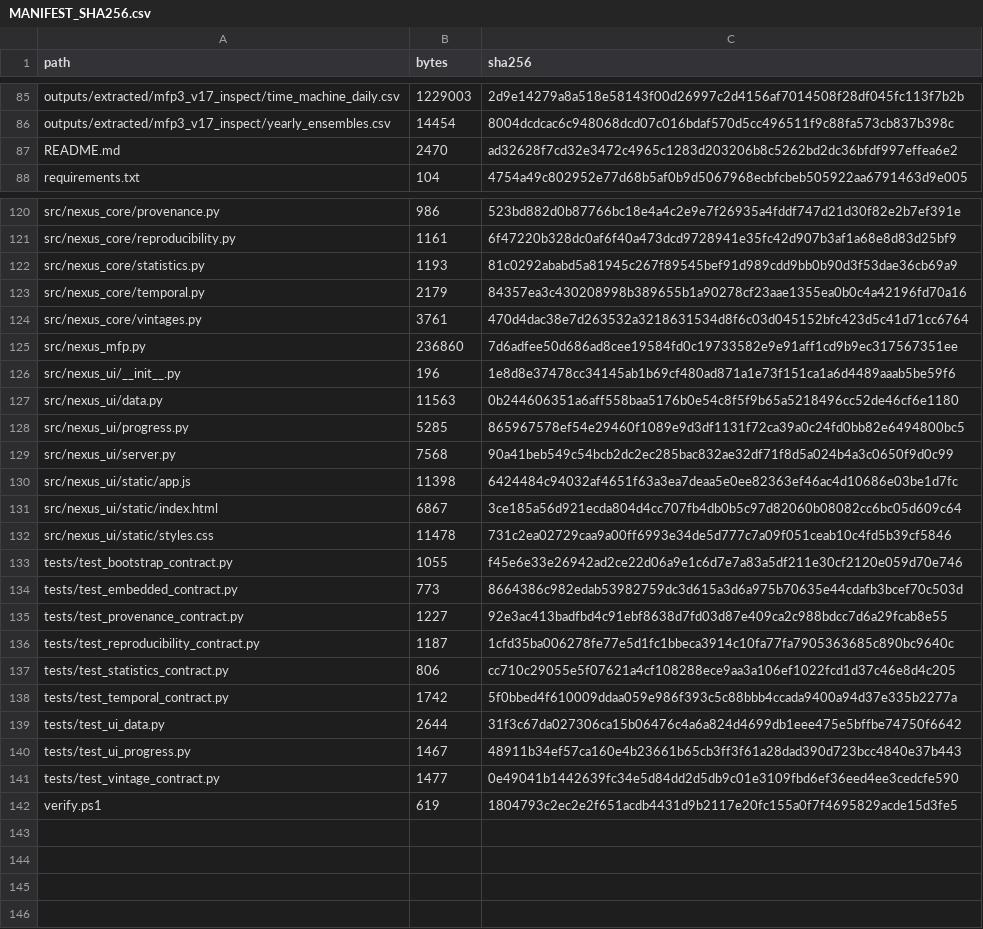
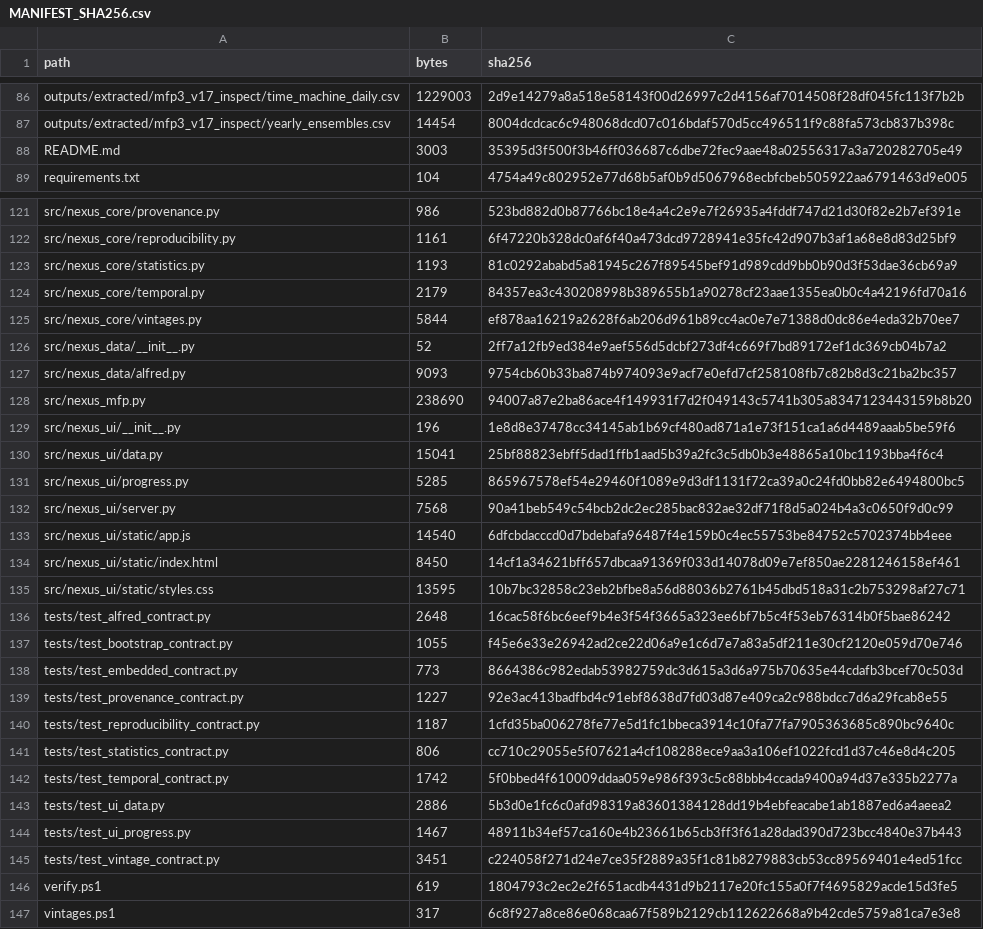
Before and after one commit to GodinesCrazy/NEXUS_MFP, a CSV file: MANIFEST_SHA256.csv, drawn as a sheet; only a part is shown, gaps mark what is left out; the diff covers the shown part only.

```diff
--- a/MANIFEST_SHA256.csv
+++ b/MANIFEST_SHA256.csv
@@ -86,3 +87,3 @@ outputs/extracted/mfp3_v17_inspect/time_machine_daily.csv,1229003,2d9e14279a8a51
 outputs/extracted/mfp3_v17_inspect/yearly_ensembles.csv,14454,8004dcdcac6c948068dcd07c016bdaf570d5cc496511f9c88fa573cb837b398c
-README.md,2470,ad32628f7cd32e3472c4965c1283d203206b8c5262bd2dc36bfdf997effea6e2
+README.md,3003,35395d3f500f3b46ff036687c6dbe72fec9aae48a02556317a3a720282705e49
 requirements.txt,104,4754a49c802952e77d68b5af0b9d5067968ecbfcbeb505922aa6791463d9e005
@@ -123,11 +124,14 @@ src/nexus_core/statistics.py,1193,81c0292ababd5a81945c267f89545bef91d989cdd9bb0b
 src/nexus_core/temporal.py,2179,84357ea3c430208998b389655b1a90278cf23aae1355ea0b0c4a42196fd70a16
-src/nexus_core/vintages.py,3761,470d4dac38e7d263532a3218631534d8f6c03d045152bfc423d5c41d71cc6764
-src/nexus_mfp.py,236860,7d6adfee50d686ad8cee19584fd0c19733582e9e91aff1cd9b9ec317567351ee
+src/nexus_core/vintages.py,5844,ef878aa16219a2628f6ab206d961b89cc4ac0e7e71388d0dc86e4eda32b70ee7
+src/nexus_data/__init__.py,52,2ff7a12fb9ed384e9aef556d5dcbf273df4c669f7bd89172ef1dc369cb04b7a2
+src/nexus_data/alfred.py,9093,9754cb60b33ba874b974093e9acf7e0efd7cf258108fb7c82b8d3c21ba2bc357
+src/nexus_mfp.py,238690,94007a87e2ba86ace4f149931f7d2f049143c5741b305a8347123443159b8b20
 src/nexus_ui/__init__.py,196,1e8d8e37478cc34145ab1b69cf480ad871a1e73f151ca1a6d4489aaab5be59f6
-src/nexus_ui/data.py,11563,0b244606351a6aff558baa5176b0e54c8f5f9b65a5218496cc52de46cf6e1180
+src/nexus_ui/data.py,15041,25bf88823ebff5dad1ffb1aad5b39a2fc3c5db0b3e48865a10bc1193bba4f6c4
 src/nexus_ui/progress.py,5285,865967578ef54e29460f1089e9d3df1131f72ca39a0c24fd0bb82e6494800bc5
 src/nexus_ui/server.py,7568,90a41beb549c54bcb2dc2ec285bac832ae32df71f8d5a024b4a3c0650f9d0c99
-src/nexus_ui/static/app.js,11398,6424484c94032af4651f63a3ea7deaa5e0ee82363ef46ac4d10686e03be1d7fc
-src/nexus_ui/static/index.html,6867,3ce185a56d921ecda804d4cc707fb4db0b5c97d82060b08082cc6bc05d609c64
-src/nexus_ui/static/styles.css,11478,731c2ea02729caa9a00ff6993e34de5d777c7a09f051ceab10c4fd5b39cf5846
+src/nexus_ui/static/app.js,14540,6dfcbdacccd0d7bdebafa96487f4e159b0c4ec55753be84752c5702374bb4eee
+src/nexus_ui/static/index.html,8450,14cf1a34621bff657dbcaa91369f033d14078d09e7ef850ae2281246158ef461
+src/nexus_ui/static/styles.css,13595,10b7bc32858c23eb2bfbe8a56d88036b2761b45dbd518a31c2b753298af27c71
+tests/test_alfred_contract.py,2648,16cac58f6bc6eef9b4e3f54f3665a323ee6bf7b5c4f53eb76314b0f5bae86242
 tests/test_bootstrap_contract.py,1055,f45e6e33e26942ad2ce22d06a9e1c6d7e7a83a5df211e30cf2120e059d70e746
@@ -138,5 +142,6 @@ tests/test_statistics_contract.py,806,cc710c29055e5f07621a4cf108288ece9aa3a106ef
 tests/test_temporal_contract.py,1742,5f0bbed4f610009ddaa059e986f393c5c88bbb4ccada9400a94d37e335b2277a
-tests/test_ui_data.py,2644,31f3c67da027306ca15b06476c4a6a824d4699db1eee475e5bffbe74750f6642
+tests/test_ui_data.py,2886,5b3d0e1fc6c0afd98319a83601384128dd19b4ebfeacabe1ab1887ed6a4aeea2
 tests/test_ui_progress.py,1467,48911b34ef57ca160e4b23661b65cb3ff3f61a28dad390d723bcc4840e37b443
-tests/test_vintage_contract.py,1477,0e49041b1442639fc34e5d84dd2d5db9c01e3109fbd6ef36eed4ee3cedcfe590
+tests/test_vintage_contract.py,3451,c224058f271d24e7ce35f2889a35f1c81b8279883cb53cc89569401e4ed51fcc
 verify.ps1,619,1804793c2ec2e2f651acdb4431d9b2117e20fc155a0f7f4695829acde15d3fe5
+vintages.ps1,317,6c8f927a8ce86e068caa67f589b2129cb112622668a9b42cde5759a81ca7e3e8
```
Also changed, not shown: 1 added row and 14 edited cells elsewhere in this file, 21 other files.
